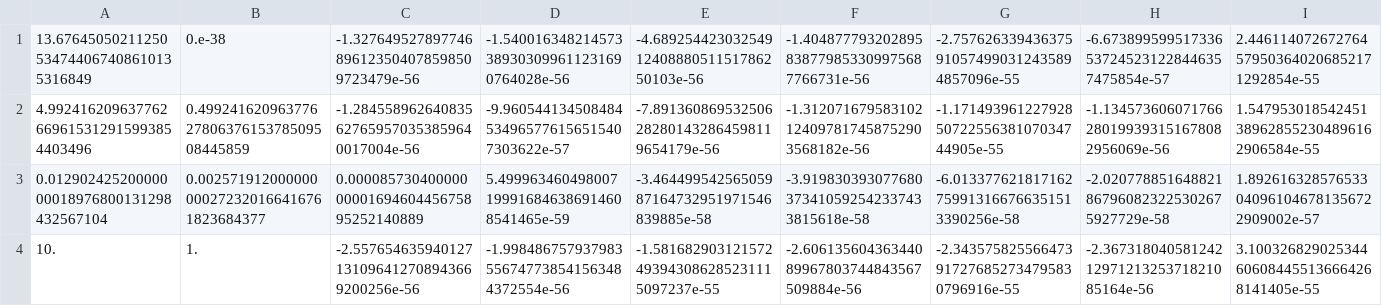
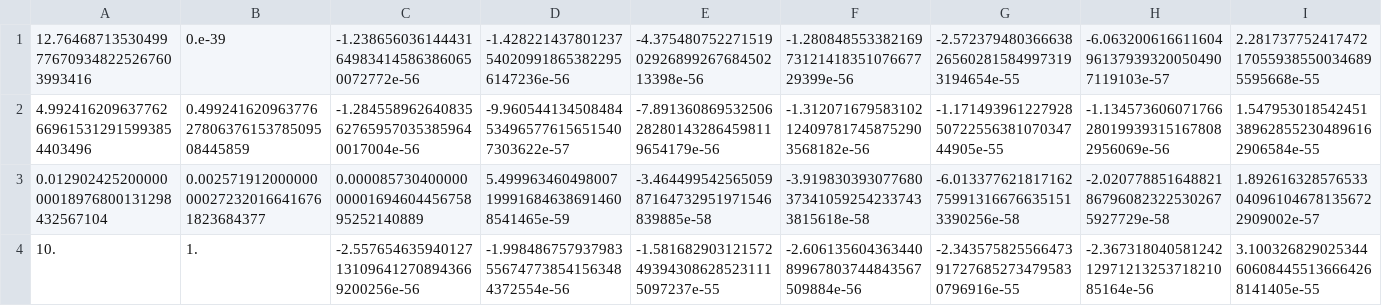
Before and after one commit to WilliamBennett39/PCE_UQ, a CSV file: targetcoeffs.csv, drawn as a sheet; only a part is shown; removed rows and columns are numbered as before the commit, all else as after; rows hold the shown columns only; the diff names each change by its address in the sheet, - before the commit and + after, or states it on an @@ line.

```diff
--- a/targetcoeffs.csv
+++ b/targetcoeffs.csv
-row 1: 13.67645050211250534744067408610135316849 | 0.e-38 | -1.327649527897746896123504078598509723479e-56 | -1.540016348214573389303099611231690764028e-56 | -4.6892544230325491240888051151786250103e-56 | -1.404877793202895838779853309975687766731e-56 | -2.757626339436375910574990312435894857096e-55 | -6.673899599517336537245231228446357475854e-57 | 2.446114072672764579503640206852171292854e-55
+row 1: 12.76468713530499776709348225267603993416 | 0.e-39 | -1.238656036144431649834145863860650072772e-56 | -1.428221437801237540209918653822956147236e-56 | -4.3754807522715190292689926768450213398e-56 | -1.2808485533821697312141835107667729399e-56 | -2.572379480366638265602815849973193194654e-55 | -6.063200616611604961379393200504907119103e-57 | 2.281737752417472170559385500346895595668e-55
```
Also changed, not shown: allcoeffs.csv, allcoeffs_he.csv, 14 other files.
